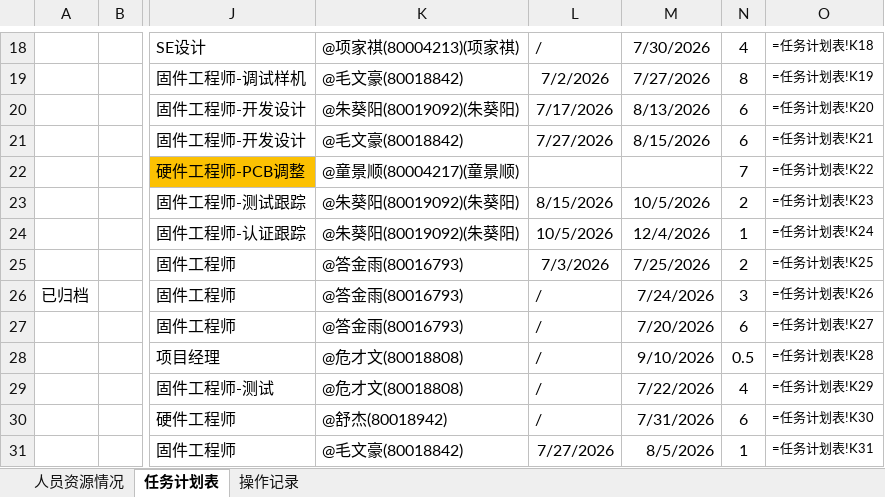
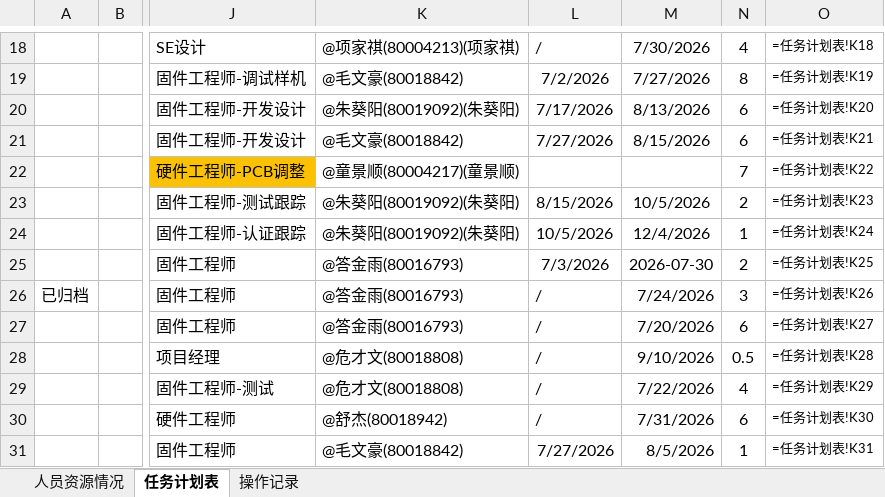
Before and after one commit to kill-Japanese/report-check, an Excel workbook: 超声波户表脚本.xlsx, sheet 任务计划表, drawn as a sheet; only a part is shown, gaps mark what is left out; values as stored, in another font and other column widths than the file's, no borders; formulas without a stored value are shown as written; the diff names each change by its address in the sheet, - before the commit and + after, or states it on an @@ line.

Commit message:
[API同步] xjq编辑项目 - 2026-07-24 07:46:03

```diff
--- a/超声波户表脚本.xlsx (sheet 任务计划表)
+++ b/超声波户表脚本.xlsx (sheet 任务计划表)
-M25: 7/25/2026
+M25: 2026-07-30
```
